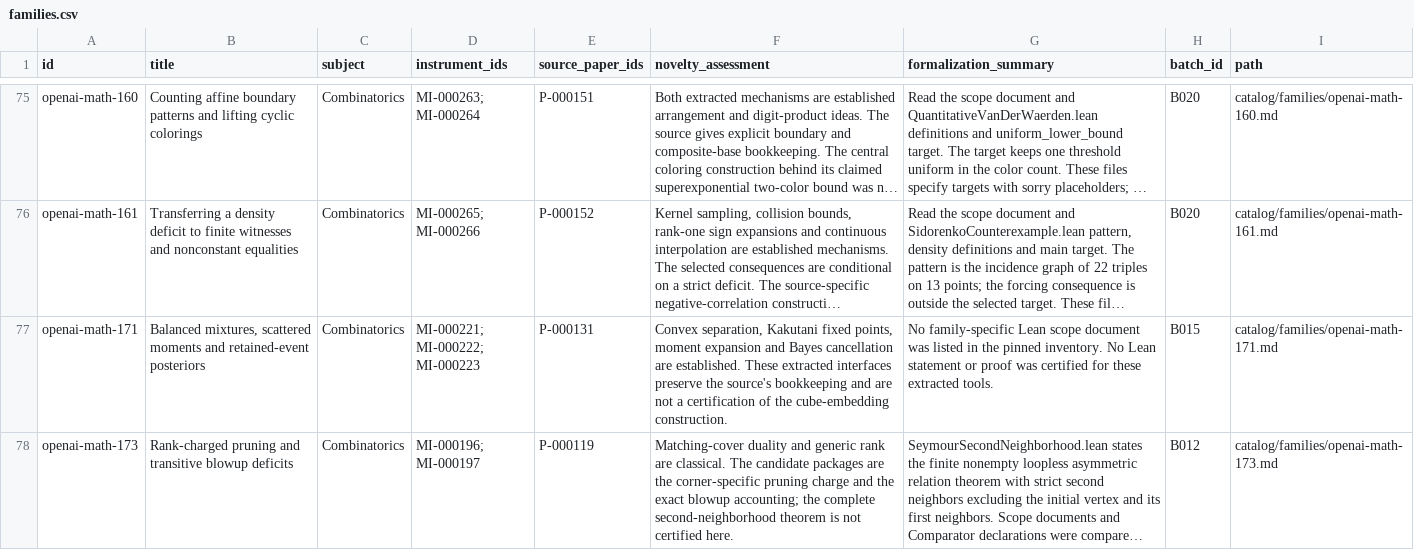
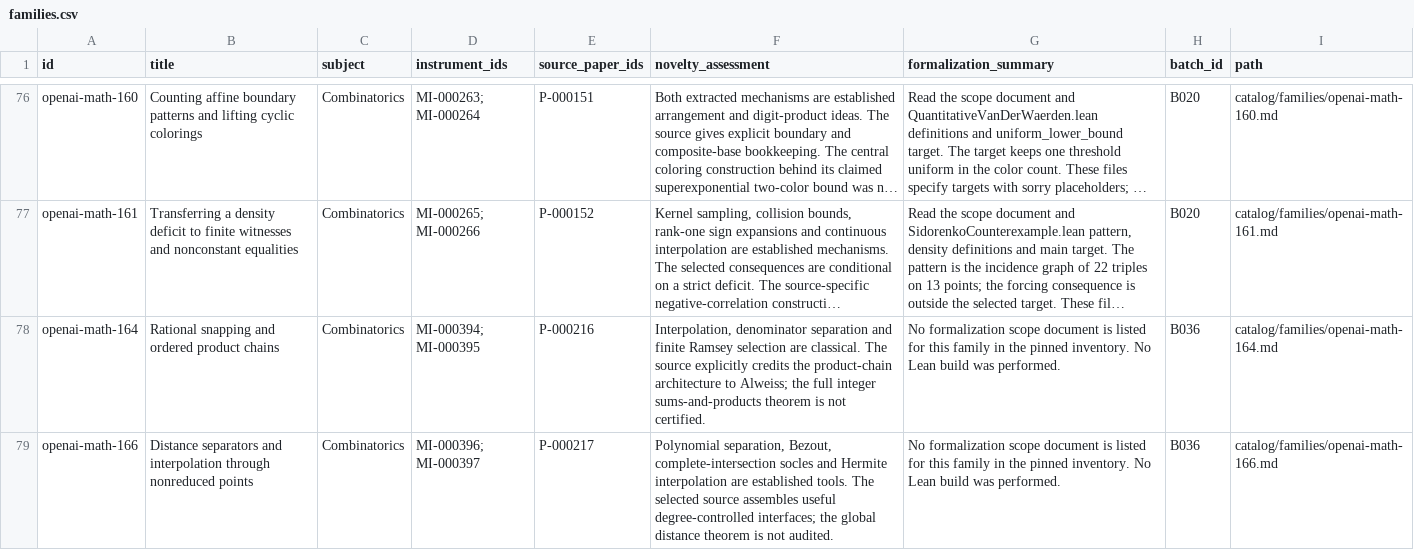
Before and after one commit to yxie2/math-instruments, a CSV file: exports/families.csv, drawn as a sheet; only a part is shown, gaps mark what is left out; the shorter side is filled out with more unchanged rows; long unchanged cells end in …; the diff covers the shown part only; the diff names each change by its address in the sheet, - before the commit and + after, or states it on an @@ line.

```diff
--- a/exports/families.csv
+++ b/exports/families.csv
+row 78: openai-math-164 | Rational snapping and ordered product chains | Combinatorics | MI-000394; MI-000395 | P-000216 | Interpolation, denominator separation and finite Ramsey selection are classical. The source explicitly credits the product-chain architecture to Alweiss; the full integer sums-and-products theorem is not certified. | No formalization scope document is listed for this family in the pinned inventory. No Lean build was performed. | B036 | catalog/families/openai-math-164.md
+row 79: openai-math-166 | Distance separators and interpolation through nonreduced points | Combinatorics | MI-000396; MI-000397 | P-000217 | Polynomial separation, Bezout, complete-intersection socles and Hermite interpolation are established tools. The selected source assembles useful degree-controlled interfaces; the global distance theorem is not audited. | No formalization scope document is listed for this family in the pinned inventory. No Lean build was performed. | B036 | catalog/families/openai-math-166.md
```
Also changed, not shown: 2 added rows elsewhere in this file, exports/instruments.csv, exports/papers.csv, 32 other files.
